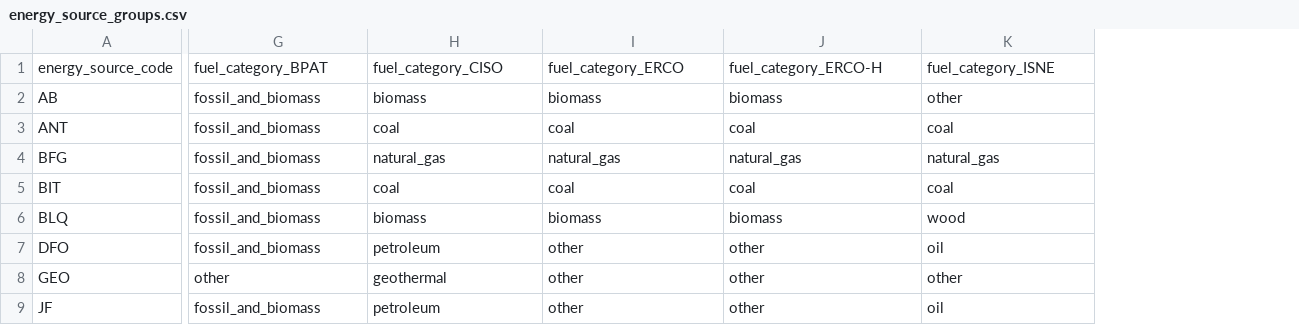
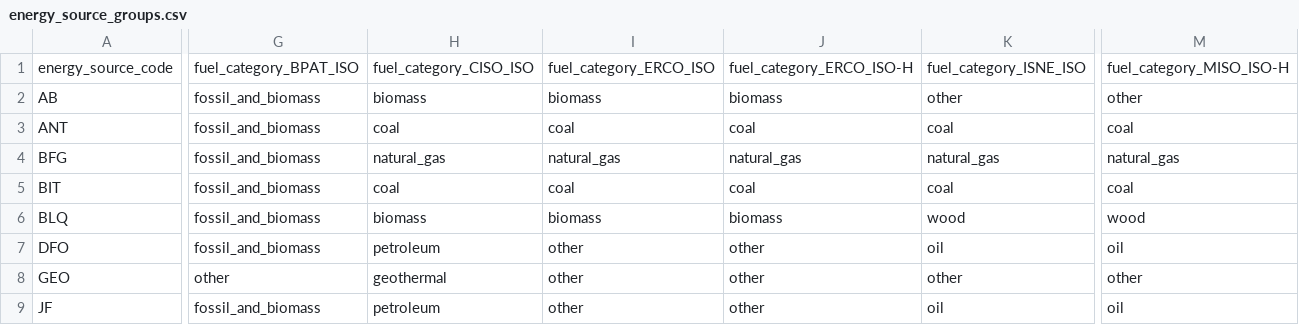
Before and after one commit to singularity-energy/open-grid-emissions, a CSV file: data/manual/energy_source_groups.csv, drawn as a sheet; only a part is shown, gaps mark what is left out; the diff covers the shown part only; the diff names each change by its address in the sheet, - before the commit and + after, or states it on an @@ line.

```diff
--- a/data/manual/energy_source_groups.csv
+++ b/data/manual/energy_source_groups.csv
+column M, rows 1-9: fuel_category_MISO_ISO-H | other | coal | natural_gas | coal | wood | oil | other | oil
-G1: fuel_category_BPAT
+G1: fuel_category_BPAT_ISO
-H1: fuel_category_CISO
+H1: fuel_category_CISO_ISO
-I1: fuel_category_ERCO
+I1: fuel_category_ERCO_ISO
-J1: fuel_category_ERCO-H
+J1: fuel_category_ERCO_ISO-H
-K1: fuel_category_ISNE
+K1: fuel_category_ISNE_ISO
```
Also changed, not shown: 4 edited cells elsewhere in this file, 2 other files.
